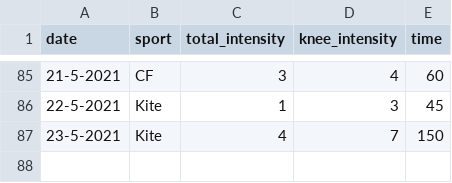
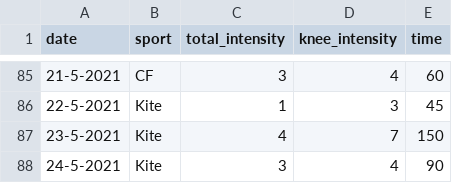
Before and after one commit to cmougan/knee, a CSV file: data/sport.csv, drawn as a sheet; only a part is shown, gaps mark what is left out.

```diff
--- a/data/sport.csv
+++ b/data/sport.csv
@@ -87 +87,2 @@ date,sport, total_intensity, knee_intensity, time
 23-5-2021, Kite, 4, 7, 150
+24-5-2021, Kite, 3, 4, 90
```
Also changed, not shown: data/pain.csv.
